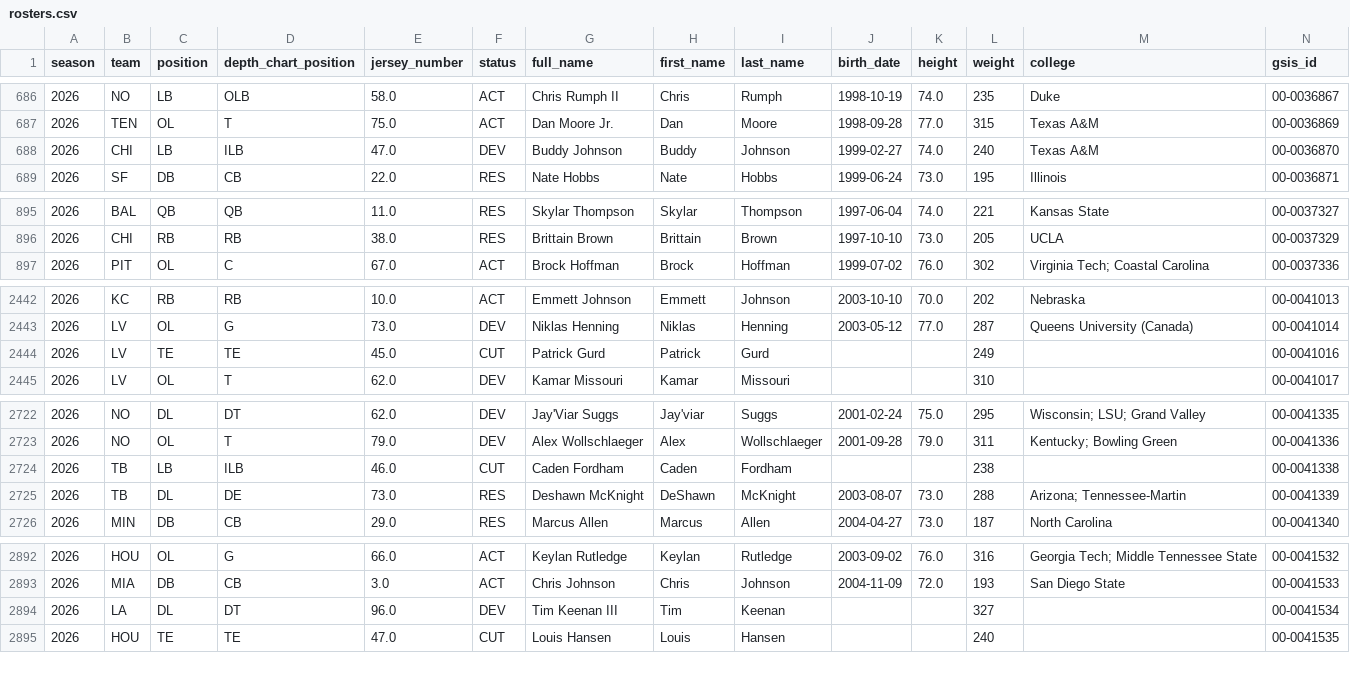
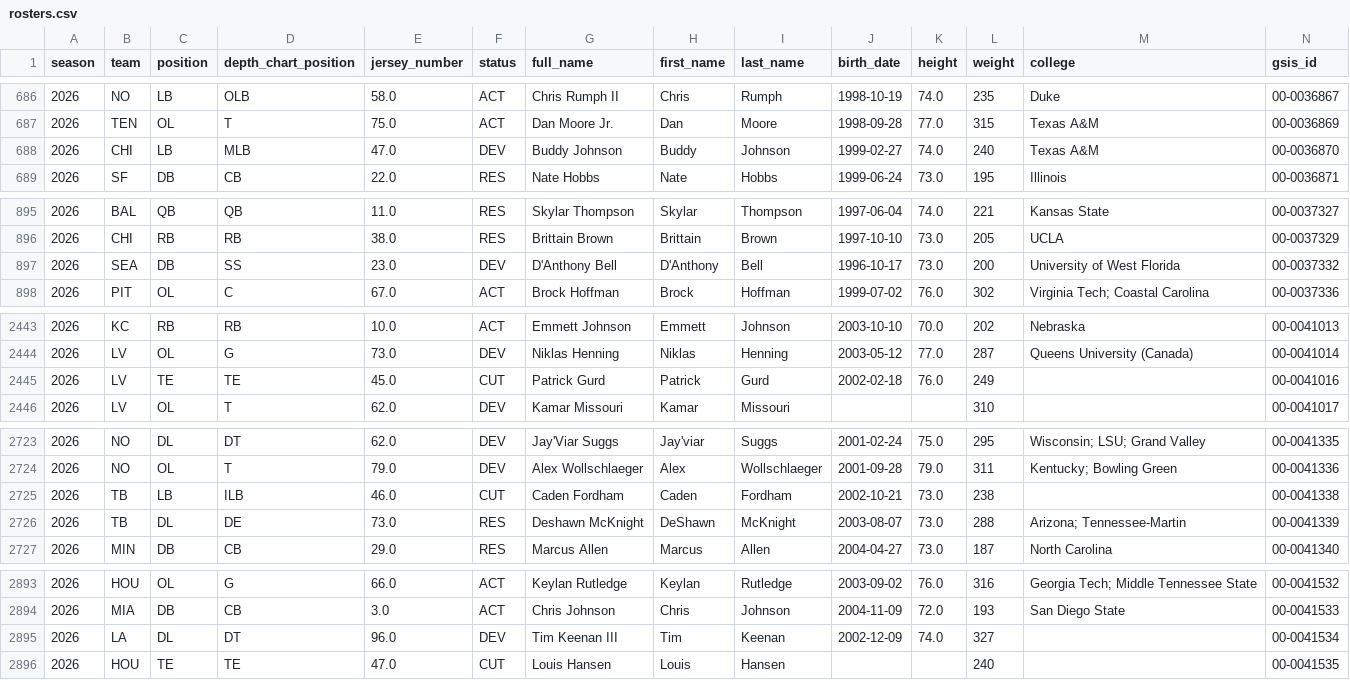
Before and after one commit to msiony24/Michael-betting-dashboard, a CSV file: data/nfl/rosters.csv, drawn as a sheet; only a part is shown, gaps mark what is left out; addresses are those after the commit; rows hold the shown columns only; the diff covers the shown part only; the diff names each change by its address in the sheet, - before the commit and + after, or states it on an @@ line.

```diff
--- a/data/nfl/rosters.csv
+++ b/data/nfl/rosters.csv
-D688 (depth_chart_position): ILB
+D688 (depth_chart_position): MLB
+row 897: 2026 | SEA | DB | SS | 23.0 | DEV | D'Anthony Bell | D'Anthony | Bell | 1996-10-17 | 73.0 | 200 | University of West Florida | 00-0037332
-J2445 (birth_date): (empty)
+J2445 (birth_date): 2002-02-18
-K2445 (height): (empty)
+K2445 (height): 76.0
-J2725 (birth_date): (empty)
+J2725 (birth_date): 2002-10-21
-K2725 (height): (empty)
+K2725 (height): 73.0
-J2895 (birth_date): (empty)
+J2895 (birth_date): 2002-12-09
-K2895 (height): (empty)
+K2895 (height): 74.0
```
Also changed, not shown: 3 edited cells elsewhere in this file, data/nfl/depth_charts.csv, data/nfl/game_quality.csv, 11 other files.
